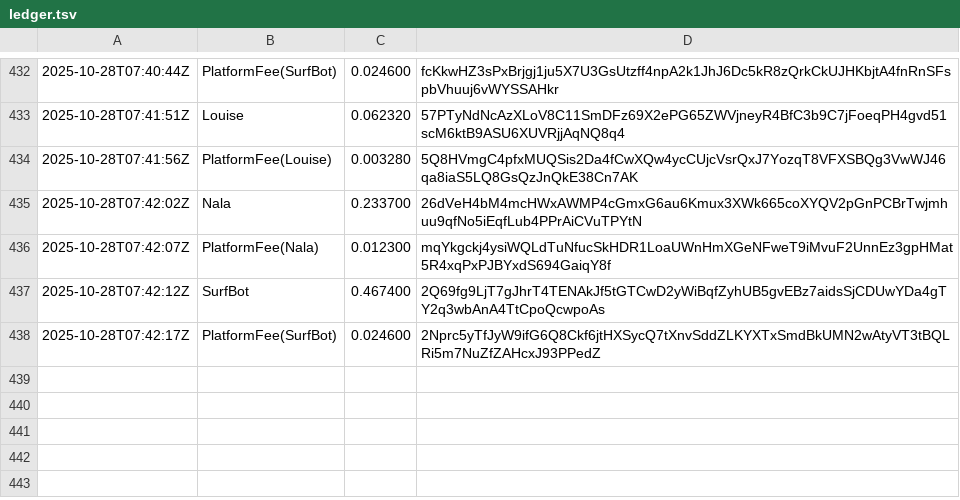
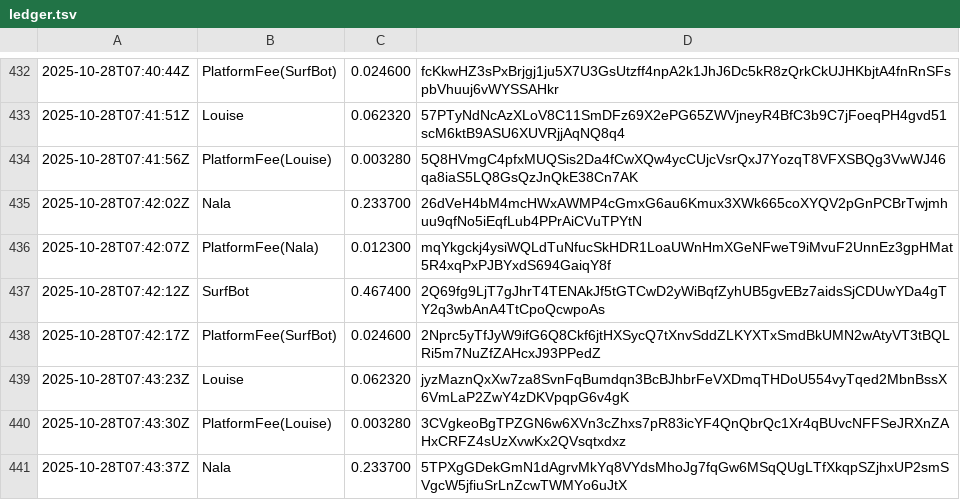
Before and after one commit to cryptoknit/goodwave-devnet-demo, a TSV file: docs/data/ledger.tsv, drawn as a sheet; only a part is shown, gaps mark what is left out.

Commit message:
data: 2025-10-28T07:43:42Z

```diff
--- a/docs/data/ledger.tsv
+++ b/docs/data/ledger.tsv
@@ -438 +438,4 @@
 2025-10-28T07:42:17Z	PlatformFee(SurfBot)	0.024600	2Nprc5yTfJyW9ifG6Q8Ckf6jtHXSycQ7tXnvSddZLKYXTxSmdBkUMN2wAtyVT3tBQLRi5m7NuZfZAHcxJ93PPedZ
+2025-10-28T07:43:23Z	Louise	0.062320	jyzMaznQxXw7za8SvnFqBumdqn3BcBJhbrFeVXDmqTHDoU554vyTqed2MbnBssX6VmLaP2ZwY4zDKVpqpG6v4gK
+2025-10-28T07:43:30Z	PlatformFee(Louise)	0.003280	3CVgkeoBgTPZGN6w6XVn3cZhxs7pR83icYF4QnQbrQc1Xr4qBUvcNFFSeJRXnZAHxCRFZ4sUzXvwKx2QVsqtxdxz
+2025-10-28T07:43:37Z	Nala	0.233700	5TPXgGDekGmN1dAgrvMkYq8VYdsMhoJg7fqGw6MSqQUgLTfXkqpSZjhxUP2smSVgcW5jfiuSrLnZcwTWMYo6uJtX
```
Also changed, not shown: 1 other file.
